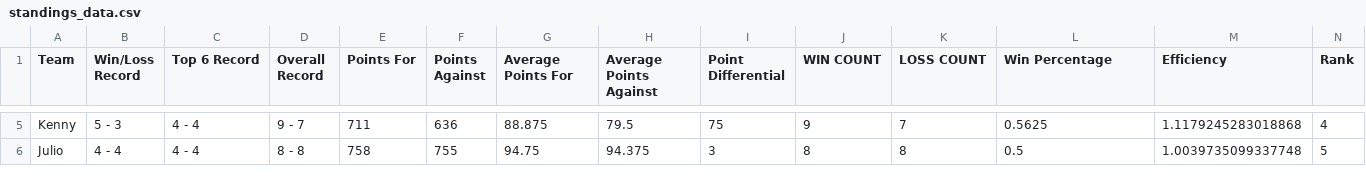
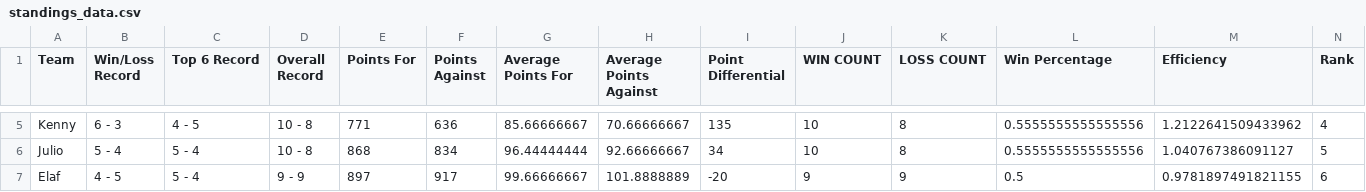
Before and after one commit to EElkadi/fantasyfootballdashboard, a CSV file: data/standings_data.csv, drawn as a sheet; only a part is shown, gaps mark what is left out; the diff covers the shown part only; the diff names each change by its address in the sheet, - before the commit and + after, or states it on an @@ line.

```diff
--- a/data/standings_data.csv
+++ b/data/standings_data.csv
-B5 (Win/Loss Record): 5 - 3
+B5 (Win/Loss Record): 6 - 3
-C5 (Top 6 Record): 4 - 4
+C5 (Top 6 Record): 4 - 5
-D5 (Overall Record): 9 - 7
+D5 (Overall Record): 10 - 8
-E5 (Points For): 711
+E5 (Points For): 771
-G5 (Average Points For): 88.875
+G5 (Average Points For): 85.66666667
-H5 (Average Points Against): 79.5
+H5 (Average Points Against): 70.66666667
-I5 (Point Differential): 75
+I5 (Point Differential): 135
-J5 (WIN COUNT): 9
+J5 (WIN COUNT): 10
-K5 (LOSS COUNT): 7
+K5 (LOSS COUNT): 8
-L5 (Win Percentage): 0.5625
+L5 (Win Percentage): 0.5555555555555556
-M5 (Efficiency): 1.1179245283018868
+M5 (Efficiency): 1.2122641509433962
-B6 (Win/Loss Record): 4 - 4
+B6 (Win/Loss Record): 5 - 4
-C6 (Top 6 Record): 4 - 4
+C6 (Top 6 Record): 5 - 4
-D6 (Overall Record): 8 - 8
+D6 (Overall Record): 10 - 8
-E6 (Points For): 758
+E6 (Points For): 868
-F6 (Points Against): 755
+F6 (Points Against): 834
-G6 (Average Points For): 94.75
+G6 (Average Points For): 96.44444444
-H6 (Average Points Against): 94.375
+H6 (Average Points Against): 92.66666667
-I6 (Point Differential): 3
+I6 (Point Differential): 34
-J6 (WIN COUNT): 8
+J6 (WIN COUNT): 10
-L6 (Win Percentage): 0.5
+L6 (Win Percentage): 0.5555555555555556
-M6 (Efficiency): 1.0039735099337748
+M6 (Efficiency): 1.040767386091127
+row 7: Elaf | 4 - 5 | 5 - 4 | 9 - 9 | 897 | 917 | 99.66666667 | 101.8888889 | -20 | 9 | 9 | 0.5 | 0.9781897491821155 | 6
```
Also changed, not shown: 2 added rows, 3 removed rows and 83 edited cells elsewhere in this file, data/players_data.csv, data/teams_data.csv.
